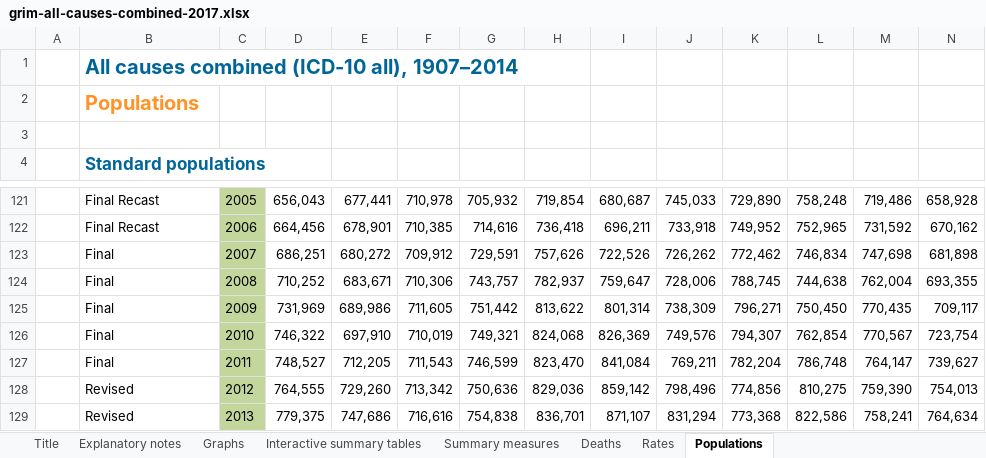
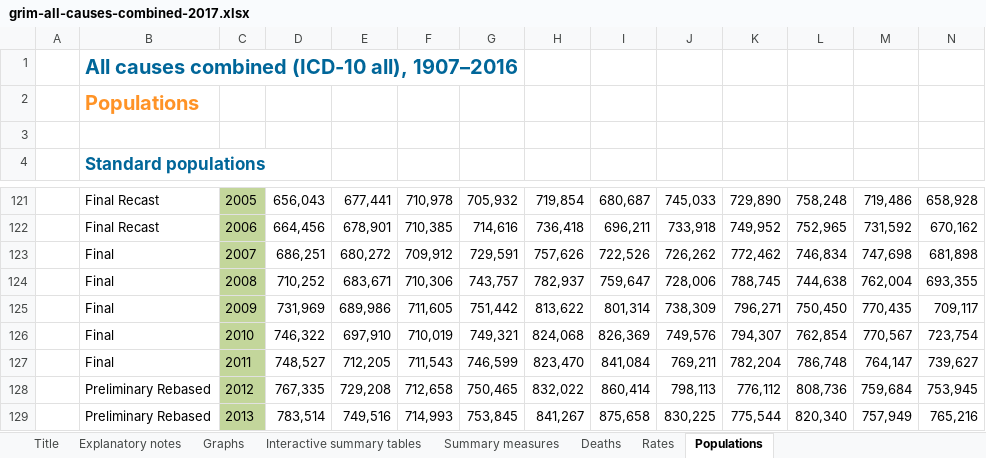
Before and after one commit to jtrauer/demography, an Excel workbook: grim-all-causes-combined-2017.xlsx, sheet Populations, drawn as a sheet; only a part is shown, gaps mark what is left out; values as stored, in another font and other column widths than the file's, no borders; the diff covers the shown part only; the diff names each change by its address in the sheet, - before the commit and + after, or states it on an @@ line.

```diff
--- a/grim-all-causes-combined-2017.xlsx (sheet Populations)
+++ b/grim-all-causes-combined-2017.xlsx (sheet Populations)
-B1: All causes combined (ICD-10 all), 1907–2014
+B1: All causes combined (ICD-10 all), 1907–2016
-B128:B129: Revised
+B128:B129: Preliminary Rebased
-D128: 764,555
+D128: 767,335
-E128: 729,260
+E128: 729,208
-F128: 713,342
+F128: 712,658
-G128: 750,636
+G128: 750,465
-H128: 829,036
+H128: 832,022
-I128: 859,142
+I128: 860,414
-J128: 798,496
+J128: 798,113
-K128: 774,856
+K128: 776,112
-L128: 810,275
+L128: 808,736
-M128: 759,390
+M128: 759,684
-N128: 754,013
+N128: 753,945
-D129: 779,375
+D129: 783,514
-E129: 747,686
+E129: 749,516
-F129: 716,616
+F129: 714,993
-G129: 754,838
+G129: 753,845
-H129: 836,701
+H129: 841,267
-I129: 871,107
+I129: 875,658
-J129: 831,294
+J129: 830,225
-K129: 773,368
+K129: 775,544
-L129: 822,586
+L129: 820,340
-M129: 758,241
+M129: 757,949
-N129: 764,634
+N129: 765,216
```
Also changed, not shown: 266 edited cells elsewhere in this sheet, sheet Rates, sheet Summary measures, sheet Deaths, sheet Interactive summary tables, sheet Explanatory notes, sheet Title, 1 more sheet, charts or pictures, grim-accidental-poisoning-2017.xlsx, grim-all-diseases-of-the-musculoskeletal-system-and-connective-tissue-2017.xlsx, 45 other files.
